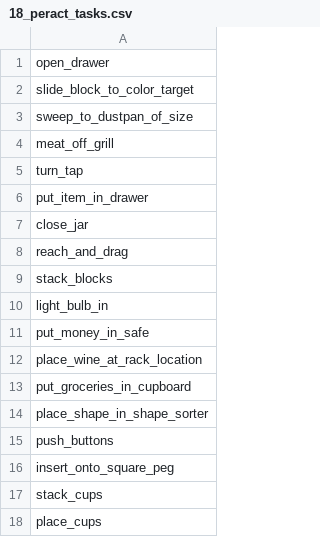
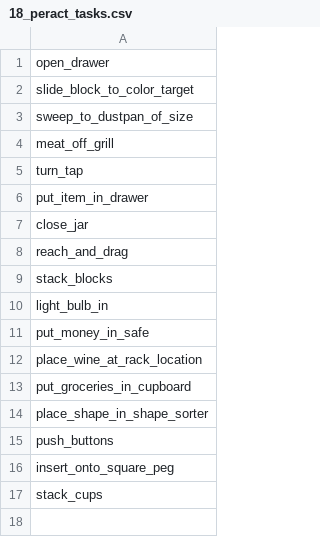
Before and after one commit to vlc-robot/hiveformer-corl, a CSV file: tasks/18_peract_tasks.csv, drawn as a sheet; the diff names each change by its address in the sheet, - before the commit and + after, or states it on an @@ line.

Commit message:
Data preproc

```diff
--- a/tasks/18_peract_tasks.csv
+++ b/tasks/18_peract_tasks.csv
-row 18: place_cups
```
Also changed, not shown: 1 other file.
